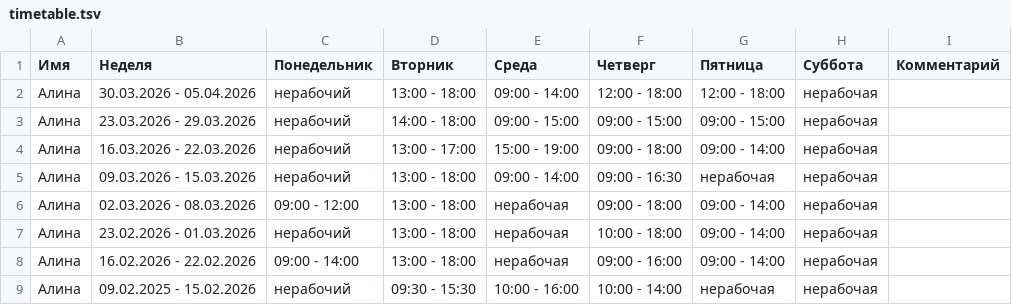
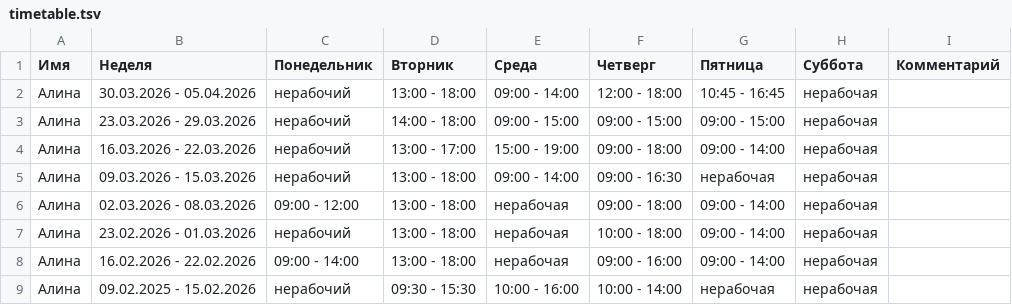
Before and after one commit to oadb-ds-da/timetable, a TSV file: timetable.tsv, drawn as a sheet.

Commit message:
Update timetable.tsv

```diff
--- a/timetable.tsv
+++ b/timetable.tsv
@@ -1,3 +1,3 @@
 Имя	Неделя	Понедельник	Вторник	Среда	Четверг	Пятница	Суббота	Комментарий
-Алина	30.03.2026 - 05.04.2026	нерабочий	13:00 - 18:00	09:00 - 14:00	12:00 - 18:00	12:00 - 18:00	нерабочая	
+Алина	30.03.2026 - 05.04.2026	нерабочий	13:00 - 18:00	09:00 - 14:00	12:00 - 18:00	10:45 - 16:45	нерабочая	
 Алина	23.03.2026 - 29.03.2026	нерабочий	14:00 - 18:00	09:00 - 15:00	09:00 - 15:00	09:00 - 15:00	нерабочая	
```
